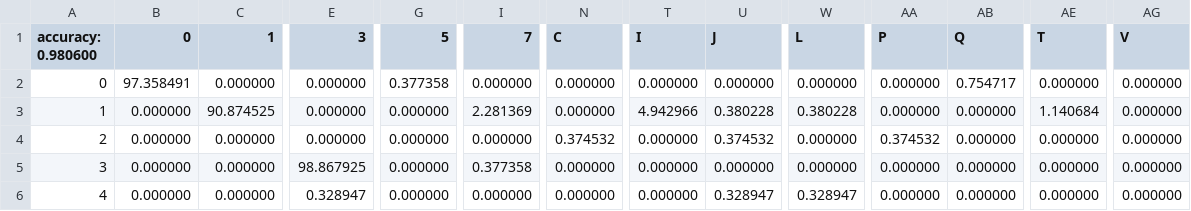
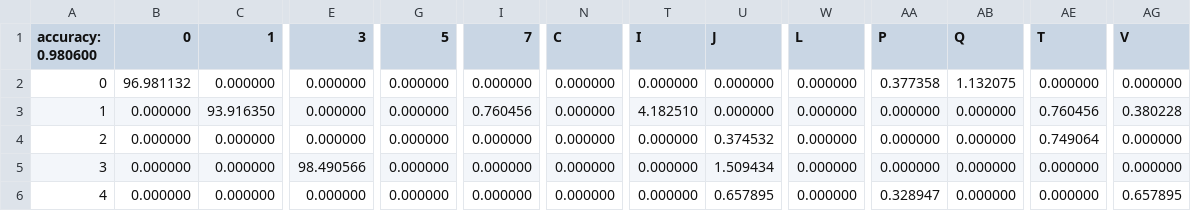
Before and after one commit to JahooYoung/CAPTCHA, a CSV file: model/result(0.980600).csv, drawn as a sheet; only a part is shown, gaps mark what is left out; the diff covers the shown part only; the diff names each change by its address in the sheet, - before the commit and + after, or states it on an @@ line.

```diff
--- a/model/result(0.980600).csv
+++ b/model/result(0.980600).csv
-B2 (0): 97.358491
+B2 (0): 96.981132
-G2 (5): 0.377358
+G2 (5): 0.000000
-AA2 (P): 0.000000
+AA2 (P): 0.377358
-AB2 (Q): 0.754717
+AB2 (Q): 1.132075
-C3 (1): 90.874525
+C3 (1): 93.916350
-I3 (7): 2.281369
+I3 (7): 0.760456
-T3 (I): 4.942966
+T3 (I): 4.182510
-U3 (J): 0.380228
+U3 (J): 0.000000
-W3 (L): 0.380228
+W3 (L): 0.000000
-AE3 (T): 1.140684
+AE3 (T): 0.760456
-AG3 (V): 0.000000
+AG3 (V): 0.380228
-N4 (C): 0.374532
+N4 (C): 0.000000
-AA4 (P): 0.374532
+AA4 (P): 0.000000
-AE4 (T): 0.000000
+AE4 (T): 0.749064
-E5 (3): 98.867925
+E5 (3): 98.490566
-I5 (7): 0.377358
+I5 (7): 0.000000
-U5 (J): 0.000000
+U5 (J): 1.509434
-E6 (3): 0.328947
+E6 (3): 0.000000
-U6 (J): 0.328947
+U6 (J): 0.657895
-W6 (L): 0.328947
+W6 (L): 0.000000
-AA6 (P): 0.000000
+AA6 (P): 0.328947
-AG6 (V): 0.000000
+AG6 (V): 0.657895
```
Also changed, not shown: 111 edited cells elsewhere in this file, 6 other files.
